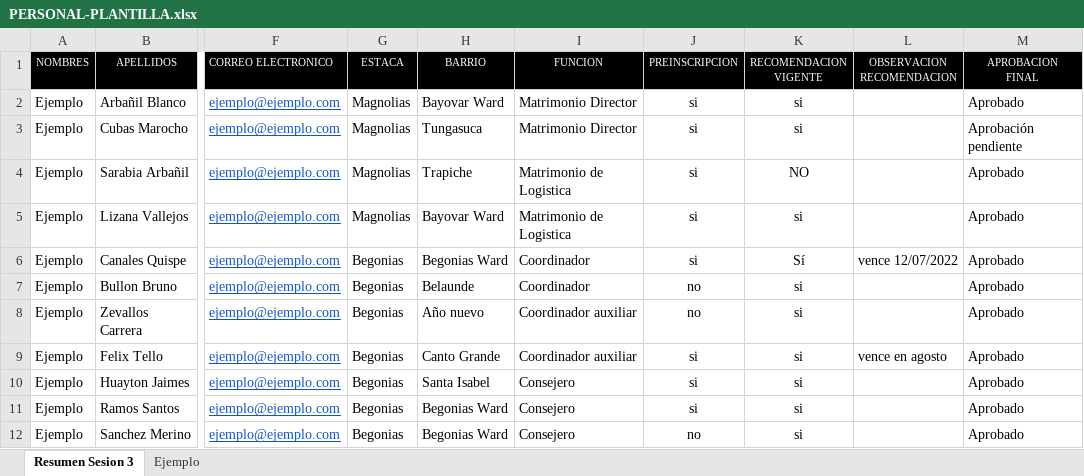
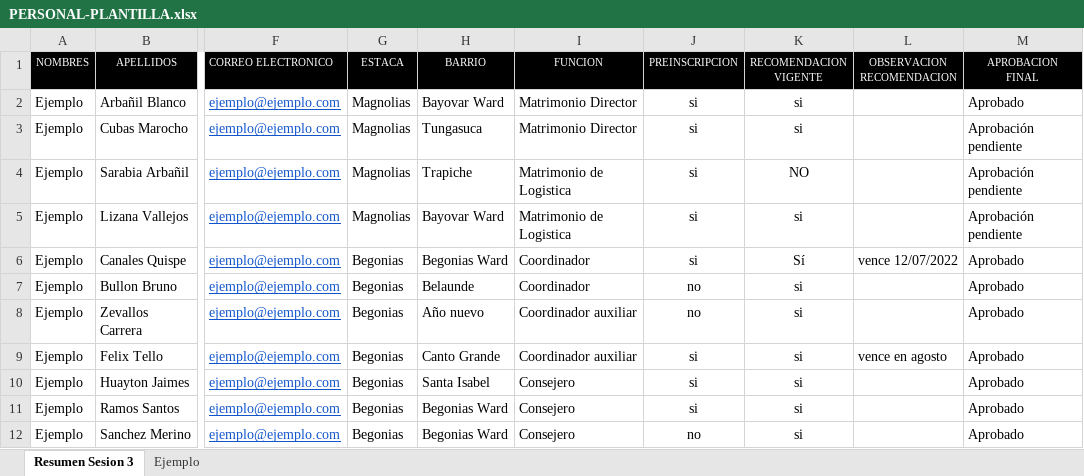
Before and after one commit to jozu3/pfj, an Excel workbook: public/files/PERSONAL-PLANTILLA.xlsx, sheet Resumen Sesion 3, drawn as a sheet; only a part is shown, gaps mark what is left out; values as stored, in another font and other column widths than the file's, no borders; the diff names each change by its address in the sheet, - before the commit and + after, or states it on an @@ line.

```diff
--- a/public/files/PERSONAL-PLANTILLA.xlsx (sheet Resumen Sesion 3)
+++ b/public/files/PERSONAL-PLANTILLA.xlsx (sheet Resumen Sesion 3)
-M4:M5 (APROBACION FINAL): Aprobado
+M4:M5 (APROBACION FINAL): Aprobación pendiente
```
Also changed, not shown: 9 other files.
